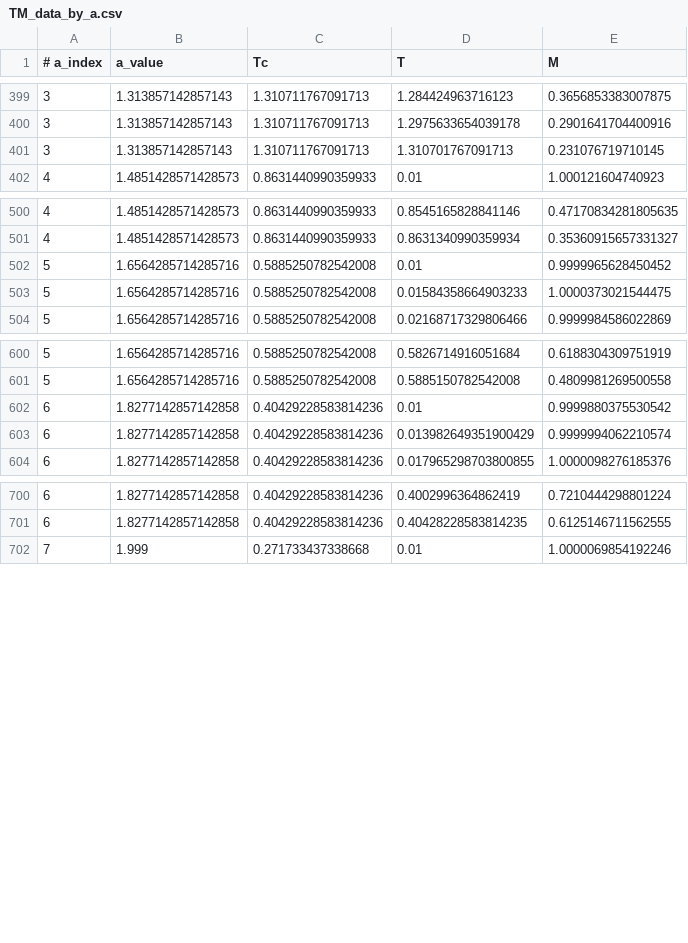
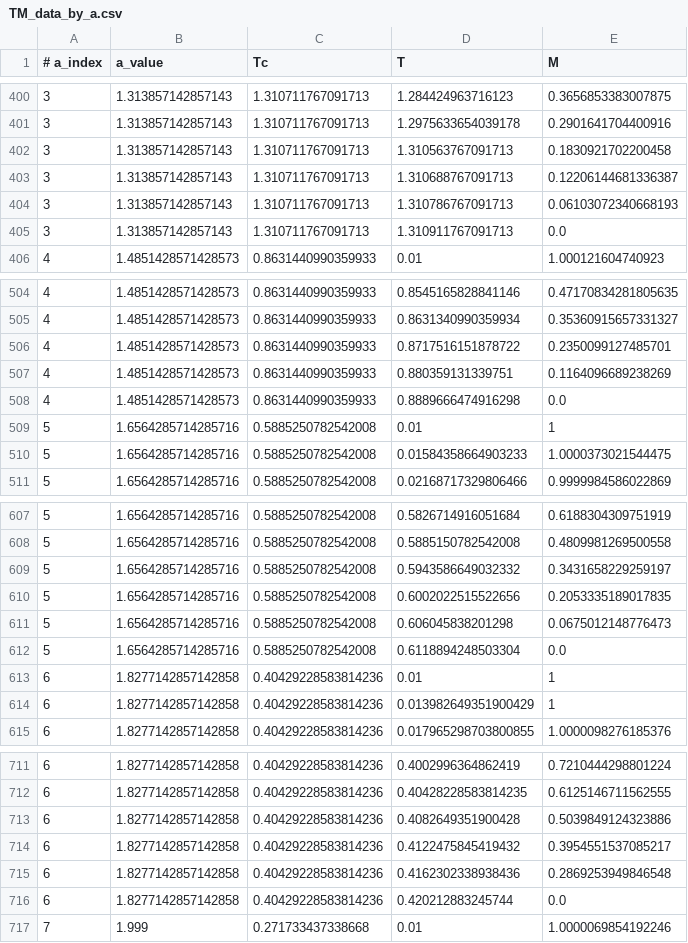
Before and after one commit to erbilcanartun/long-range-ising-chain, a CSV file: data/TM_data_by_a.csv, drawn as a sheet; only a part is shown, gaps mark what is left out; the diff covers the shown part only.

Commit message:
Update magnetization data and notebook outputs
Revised TM_data_by_a.csv with new and corrected magnetization values, updated magnetization_a.png figure, and modified notebook outputs to reflect the new data and image. Added a .png file to the notebooks directory for reference.

```diff
--- a/data/TM_data_by_a.csv
+++ b/data/TM_data_by_a.csv
@@ -400,3 +401,6 @@
 3,1.313857142857143,1.310711767091713,1.2975633654039178,0.2901641704400916
-3,1.313857142857143,1.310711767091713,1.310701767091713,0.231076719710145
+3,1.313857142857143,1.310711767091713,1.310563767091713,0.1830921702200458
+3,1.313857142857143,1.310711767091713,1.310688767091713,0.12206144681336387
+3,1.313857142857143,1.310711767091713,1.310786767091713,0.06103072340668193
+3,1.313857142857143,1.310711767091713,1.310911767091713,0.0
 4,1.4851428571428573,0.8631440990359933,0.01,1.000121604740923
@@ -501,3 +505,6 @@
 4,1.4851428571428573,0.8631440990359933,0.8631340990359934,0.35360915657331327
-5,1.6564285714285716,0.5885250782542008,0.01,0.9999965628450452
+4,1.4851428571428573,0.8631440990359933,0.8717516151878722,0.2350099127485701
+4,1.4851428571428573,0.8631440990359933,0.880359131339751,0.1164096689238269
+4,1.4851428571428573,0.8631440990359933,0.8889666474916298,0.0
+5,1.6564285714285716,0.5885250782542008,0.01,1
 5,1.6564285714285716,0.5885250782542008,0.01584358664903233,1.0000373021544475
@@ -601,4 +608,8 @@
 5,1.6564285714285716,0.5885250782542008,0.5885150782542008,0.4809981269500558
-6,1.8277142857142858,0.40429228583814236,0.01,0.9999880375530542
-6,1.8277142857142858,0.40429228583814236,0.013982649351900429,0.9999994062210574
+5,1.6564285714285716,0.5885250782542008,0.5943586649032332,0.3431658229259197
+5,1.6564285714285716,0.5885250782542008,0.6002022515522656,0.2053335189017835
+5,1.6564285714285716,0.5885250782542008,0.606045838201298,0.0675012148776473
+5,1.6564285714285716,0.5885250782542008,0.6118894248503304,0.0
+6,1.8277142857142858,0.40429228583814236,0.01,1
+6,1.8277142857142858,0.40429228583814236,0.013982649351900429,1
 6,1.8277142857142858,0.40429228583814236,0.017965298703800855,1.0000098276185376
@@ -701,2 +712,6 @@
 6,1.8277142857142858,0.40429228583814236,0.40428228583814235,0.6125146711562555
+6,1.8277142857142858,0.40429228583814236,0.4082649351900428,0.5039849124323886
+6,1.8277142857142858,0.40429228583814236,0.4122475845419432,0.3954551537085217
+6,1.8277142857142858,0.40429228583814236,0.4162302338938436,0.2869253949846548
+6,1.8277142857142858,0.40429228583814236,0.420212883245744,0.0
 7,1.999,0.271733437338668,0.01,1.0000069854192246
```
Also changed, not shown: 1 added row and 21 edited cells elsewhere in this file, 2 other files.
